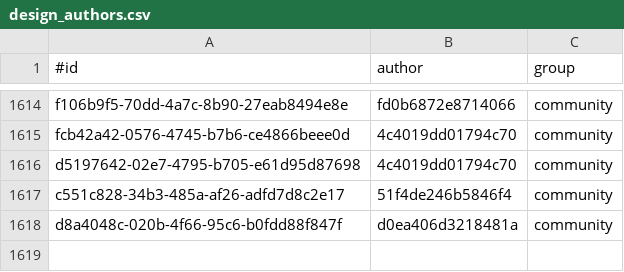
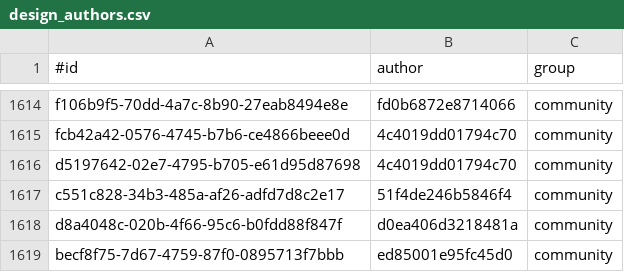
Before and after one commit to KlaudiuszLedwoch/Iron-Admiral, a CSV file: payload/Mods/IronAdmiralDesigns/design_authors.csv, drawn as a sheet; only a part is shown, gaps mark what is left out.

Commit message:
Data and installer from development 1cb8e22f

```diff
--- a/payload/Mods/IronAdmiralDesigns/design_authors.csv
+++ b/payload/Mods/IronAdmiralDesigns/design_authors.csv
@@ -1618 +1618,2 @@ c551c828-34b3-485a-af26-adfd7d8c2e17,51f4de246b5846f4,community
 d8a4048c-020b-4f66-95c6-b0fdd88f847f,d0ea406d3218481a,community
+becf8f75-7d67-4759-87f0-0895713f7bbb,ed85001e95fc45d0,community
```
Also changed, not shown: payload/Mods/IronAdmiralDesigns/design_stats_pool.csv, 3 other files.
